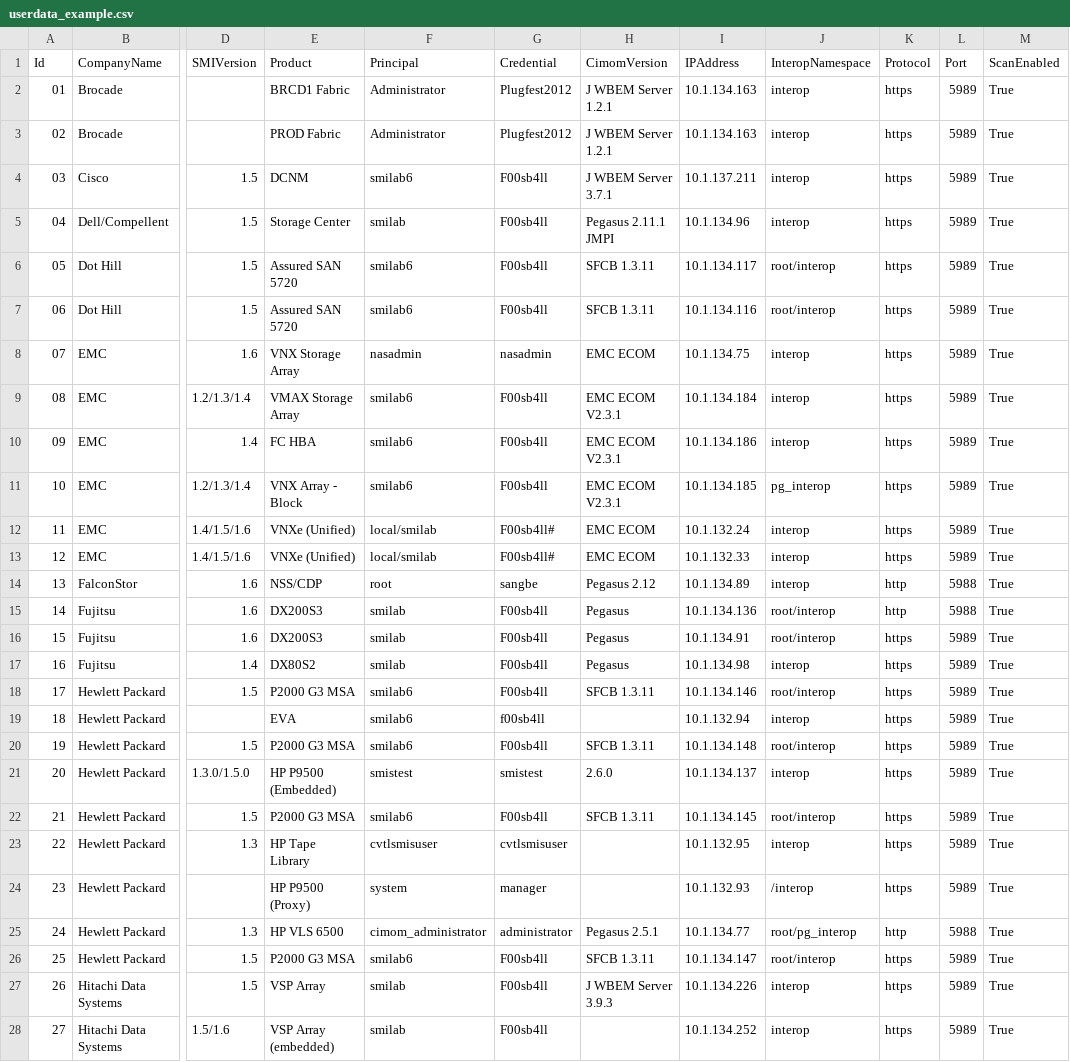
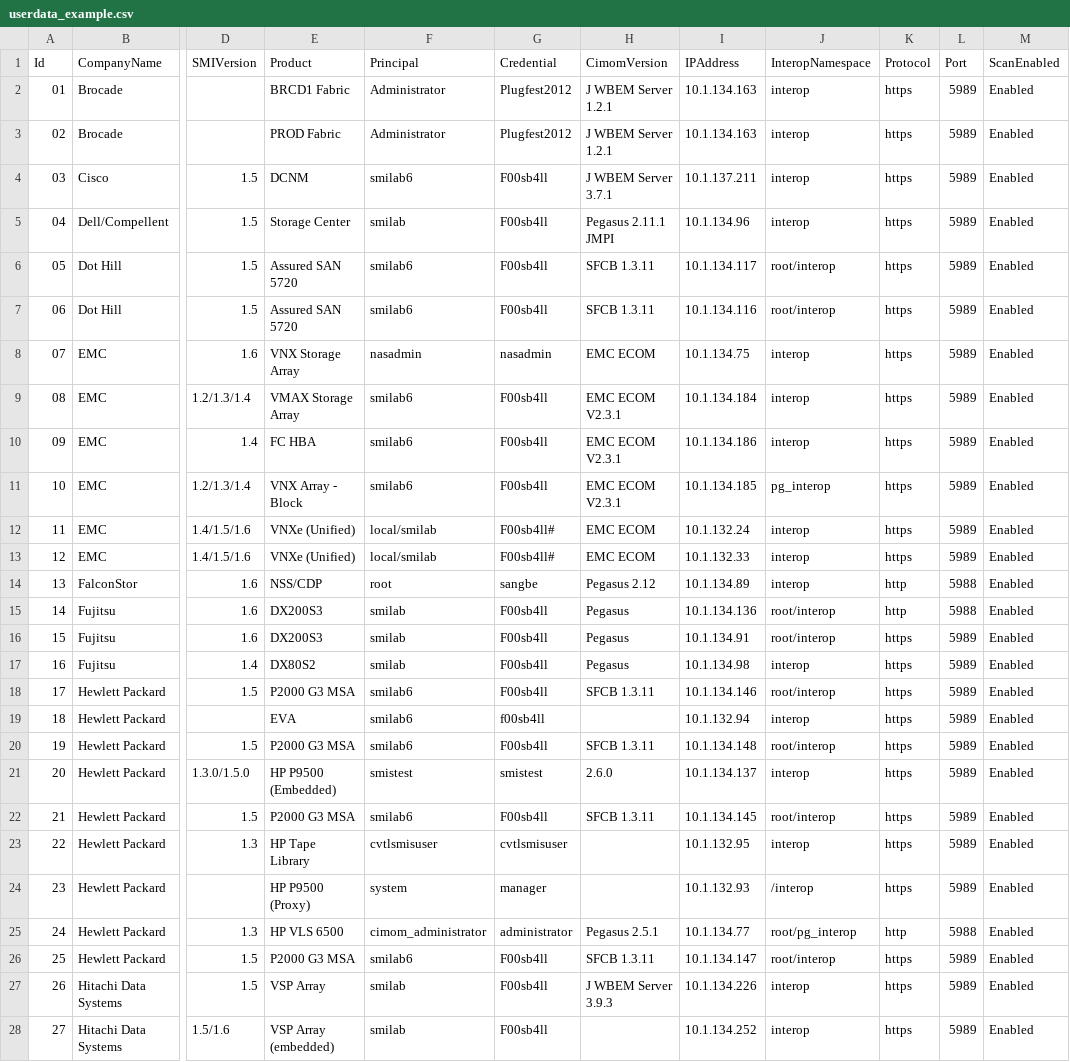
Before and after one commit to KSchopmeyer/smipyping, a CSV file: smipyping/userdata_example.csv, drawn as a sheet; only a part is shown, gaps mark what is left out; the diff covers the shown part only; the diff names each change by its address in the sheet, - before the commit and + after, or states it on an @@ line.

Commit message:
Multiple cleanup
1. start change from user data to targettable.
2. test_target_table works
3. Move examples to use ScanEnabled and enabled, disabled

```diff
--- a/smipyping/userdata_example.csv
+++ b/smipyping/userdata_example.csv
-M2:M28 (ScanEnabled): True
+M2:M28 (ScanEnabled): Enabled
```
Also changed, not shown: 24 edited cells elsewhere in this file, userdata_example.csv, 7 other files.
